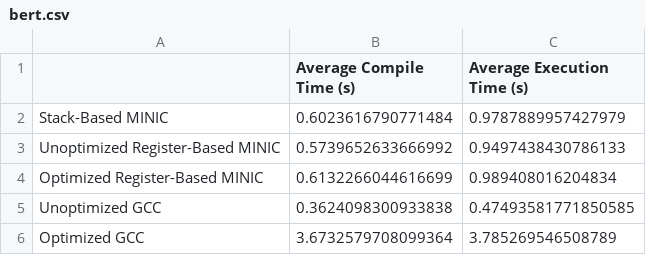
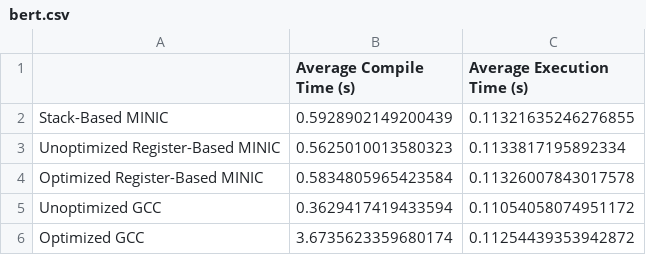
Before and after one commit to ethan-kusters/minic, a CSV file: BenchmarkUtility/Results/bert.csv, drawn as a sheet.

```diff
--- a/BenchmarkUtility/Results/bert.csv
+++ b/BenchmarkUtility/Results/bert.csv
@@ -1,6 +1,6 @@
 ,Average Compile Time (s), Average Execution Time (s)
-Stack-Based MINIC,0.6023616790771484,0.9787889957427979
-Unoptimized Register-Based MINIC,0.5739652633666992,0.9497438430786133
-Optimized Register-Based MINIC,0.6132266044616699,0.989408016204834
-Unoptimized GCC,0.3624098300933838,0.47493581771850585
-Optimized GCC,3.6732579708099364,3.785269546508789
+Stack-Based MINIC,0.5928902149200439,0.11321635246276855
+Unoptimized Register-Based MINIC,0.5625010013580323,0.1133817195892334
+Optimized Register-Based MINIC,0.5834805965423584,0.11326007843017578
+Unoptimized GCC,0.3629417419433594,0.11054058074951172
+Optimized GCC,3.6735623359680174,0.11254439353942872
```
Also changed, not shown: BenchmarkUtility/Results/biggest.csv, BenchmarkUtility/Results/mile1.csv, 38 other files.
